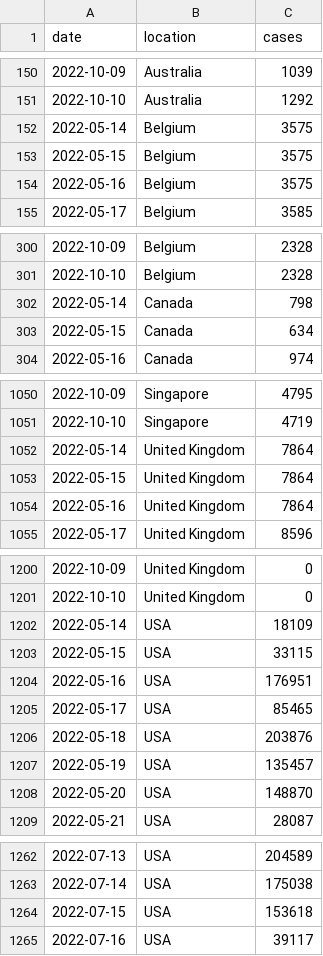
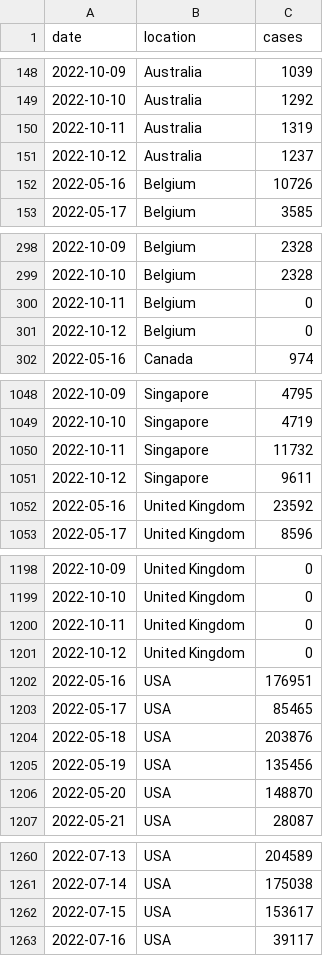
Before and after one commit to blab/rt-from-frequency-dynamics, a TSV file: data/omicron-ba275/omicron-ba275_location-case-counts.tsv, drawn as a sheet; only a part is shown, gaps mark what is left out; the diff covers the shown part only.

```diff
--- a/data/omicron-ba275/omicron-ba275_location-case-counts.tsv
+++ b/data/omicron-ba275/omicron-ba275_location-case-counts.tsv
@@ -151,5 +149,5 @@ date	location	cases
 2022-10-10	Australia	1292
-2022-05-14	Belgium	3575
-2022-05-15	Belgium	3575
-2022-05-16	Belgium	3575
+2022-10-11	Australia	1319
+2022-10-12	Australia	1237
+2022-05-16	Belgium	10726
 2022-05-17	Belgium	3585
@@ -301,4 +299,4 @@ date	location	cases
 2022-10-10	Belgium	2328
-2022-05-14	Canada	798
-2022-05-15	Canada	634
+2022-10-11	Belgium	0
+2022-10-12	Belgium	0
 2022-05-16	Canada	974
@@ -1051,5 +1049,5 @@ date	location	cases
 2022-10-10	Singapore	4719
-2022-05-14	United Kingdom	7864
-2022-05-15	United Kingdom	7864
-2022-05-16	United Kingdom	7864
+2022-10-11	Singapore	11732
+2022-10-12	Singapore	9611
+2022-05-16	United Kingdom	23592
 2022-05-17	United Kingdom	8596
@@ -1201,4 +1199,4 @@ date	location	cases
 2022-10-10	United Kingdom	0
-2022-05-14	USA	18109
-2022-05-15	USA	33115
+2022-10-11	United Kingdom	0
+2022-10-12	United Kingdom	0
 2022-05-16	USA	176951
@@ -1206,3 +1204,3 @@ date	location	cases
 2022-05-18	USA	203876
-2022-05-19	USA	135457
+2022-05-19	USA	135456
 2022-05-20	USA	148870
@@ -1263,3 +1261,3 @@ date	location	cases
 2022-07-14	USA	175038
-2022-07-15	USA	153618
+2022-07-15	USA	153617
 2022-07-16	USA	39117
```
Also changed, not shown: 10 added rows, 10 removed rows and 20 edited cells elsewhere in this file, data/omicron-ba275/omicron-ba275_location-variant-sequence-counts.tsv, 1 other file.
